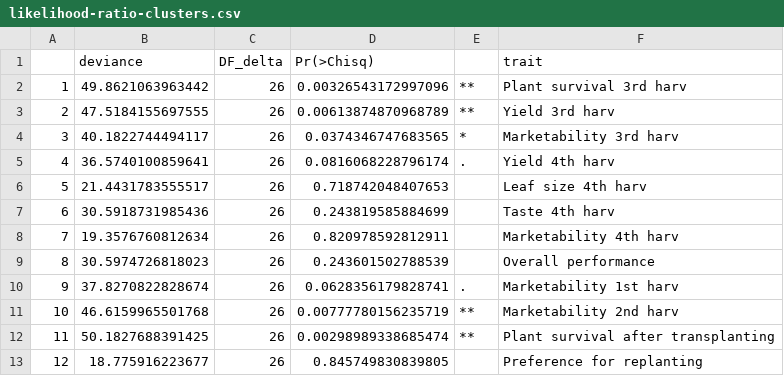
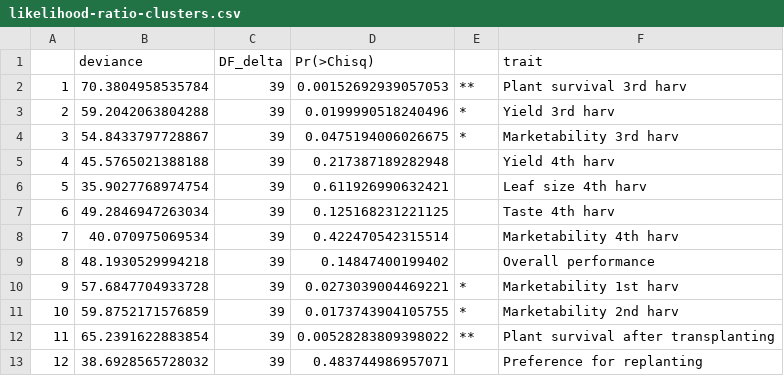
Before and after one commit to AgrDataSci/amaranth-worldveg, a CSV file: output/likelihood-ratio-clusters.csv, drawn as a sheet.

```diff
--- a/output/likelihood-ratio-clusters.csv
+++ b/output/likelihood-ratio-clusters.csv
@@ -1,13 +1,13 @@
 "","deviance","DF_delta","Pr(>Chisq)"," ","trait"
-"1",49.8621063963442,26,0.00326543172997096,"**","Plant survival 3rd harv"
-"2",47.5184155697555,26,0.00613874870968789,"**","Yield 3rd harv"
-"3",40.1822744494117,26,0.0374346747683565,"*","Marketability 3rd harv"
-"4",36.5740100859641,26,0.0816068228796174,".","Yield 4th harv"
-"5",21.4431783555517,26,0.718742048407653," ","Leaf size 4th harv"
-"6",30.5918731985436,26,0.243819585884699," ","Taste 4th harv"
-"7",19.3576760812634,26,0.820978592812911," ","Marketability 4th harv"
-"8",30.5974726818023,26,0.243601502788539," ","Overall performance"
-"9",37.8270822828674,26,0.0628356179828741,".","Marketability 1st harv"
-"10",46.6159965501768,26,0.00777780156235719,"**","Marketability 2nd harv"
-"11",50.1827688391425,26,0.00298989338685474,"**","Plant survival after transplanting"
-"12",18.775916223677,26,0.845749830839805," ","Preference for replanting"
+"1",70.3804958535784,39,0.00152692939057053,"**","Plant survival 3rd harv"
+"2",59.2042063804288,39,0.0199990518240496,"*","Yield 3rd harv"
+"3",54.8433797728867,39,0.0475194006026675,"*","Marketability 3rd harv"
+"4",45.5765021388188,39,0.217387189282948," ","Yield 4th harv"
+"5",35.9027768974754,39,0.611926990632421," ","Leaf size 4th harv"
+"6",49.2846947263034,39,0.125168231221125," ","Taste 4th harv"
+"7",40.070975069534,39,0.422470542315514," ","Marketability 4th harv"
+"8",48.1930529994218,39,0.14847400199402," ","Overall performance"
+"9",57.6847704933728,39,0.0273039004469221,"*","Marketability 1st harv"
+"10",59.8752171576859,39,0.0173743904105755,"*","Marketability 2nd harv"
+"11",65.2391622883854,39,0.00528283809398022,"**","Plant survival after transplanting"
+"12",38.6928565728032,39,0.483744986957071," ","Preference for replanting"
```
Also changed, not shown: output/kendall-partial-correlation-backward-selection.csv, 13 other files.
